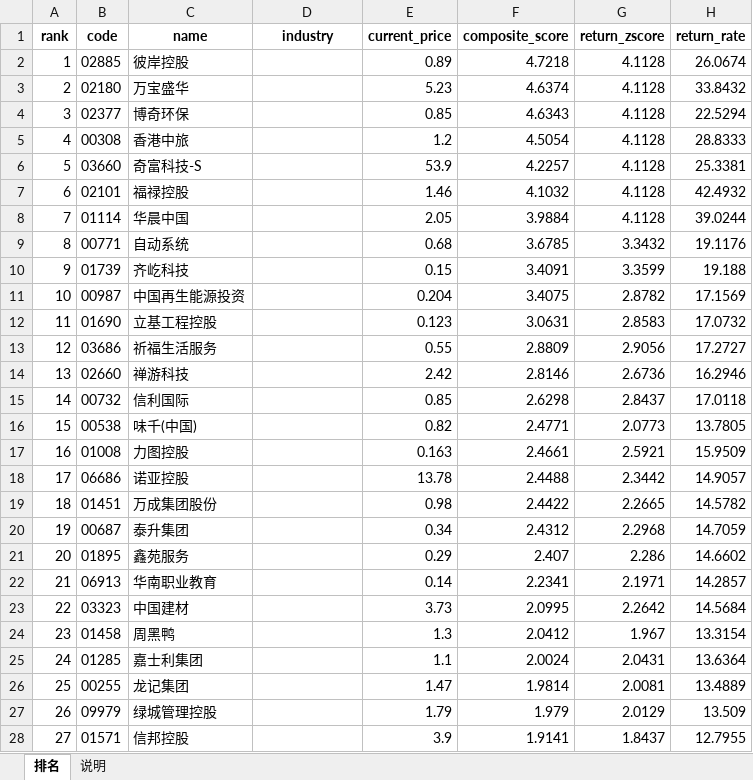
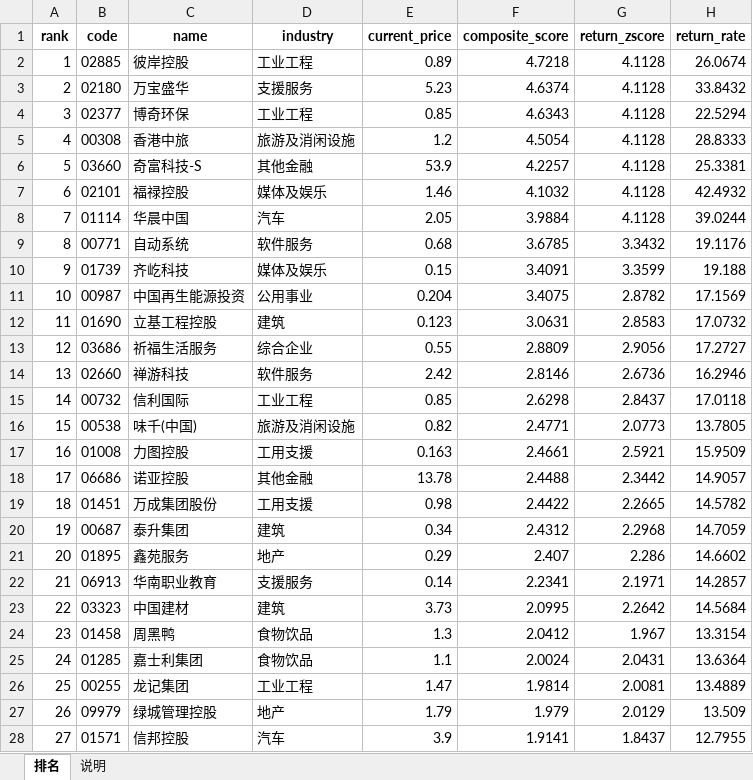
Before and after one commit to krpol/hk-stock-ranker, an Excel workbook: data/excel/hk_ranking_2026-07.xlsx, sheet 排名, drawn as a sheet; only a part is shown; values as stored, in another font and other column widths than the file's, no borders; the diff covers the shown part only; the diff names each change by its address in the sheet, - before the commit and + after, or states it on an @@ line.

Commit message:
fix: 2026-07 ranking 补回所属行业字段
问题
    hk_ranking_2026-07.csv 的 industry 列 0/606 全为 NaN，
    而 2026-08 (831/831)、2026-06 (605/605)、2026-05 (605/605) 都正常。

根因
    我手动调用 backfill_one_month() 时漏传 industry_df 参数。
    该参数默认 None（scripts/backfill_rankings.py:65），
    不传则 industry 列全空。

    对比：
    - scripts/backfill_rankings.py CLI (L183) 会 load_industry_data()
    - main.py --update Step 4 走 run_rank_only()，也正确传入
    - 只有我在 B48/B49 里手写的单月调用漏了

    代码无 bug，纯操作失误。数据源 hk_industry.csv 完好（938/938 非空）。

修复
    重新生成时带上 industry_df=load_industry_data()
    → 606/606 全部填充

    行业分布 top: 地产 66、工业工程 56、公用事业 38、纺织及服饰 38

备忘
    后续手动补单月 ranking 时，正确调用姿势：
    backfill_one_month(period, sp, fin, w,
                       skip_existing=False,
                       industry_df=load_industry_data())
    或直接用 CLI: python scripts/backfill_rankings.py --overwrite

```diff
--- a/data/excel/hk_ranking_2026-07.xlsx (sheet 排名)
+++ b/data/excel/hk_ranking_2026-07.xlsx (sheet 排名)
-D2 (industry): (empty)
+D2 (industry): 工业工程
-D3 (industry): (empty)
+D3 (industry): 支援服务
-D4 (industry): (empty)
+D4 (industry): 工业工程
-D5 (industry): (empty)
+D5 (industry): 旅游及消闲设施
-D6 (industry): (empty)
+D6 (industry): 其他金融
-D7 (industry): (empty)
+D7 (industry): 媒体及娱乐
-D8 (industry): (empty)
+D8 (industry): 汽车
-D9 (industry): (empty)
+D9 (industry): 软件服务
-D10 (industry): (empty)
+D10 (industry): 媒体及娱乐
-D11 (industry): (empty)
+D11 (industry): 公用事业
-D12 (industry): (empty)
+D12 (industry): 建筑
-D13 (industry): (empty)
+D13 (industry): 综合企业
-D14 (industry): (empty)
+D14 (industry): 软件服务
-D15 (industry): (empty)
+D15 (industry): 工业工程
-D16 (industry): (empty)
+D16 (industry): 旅游及消闲设施
-D17 (industry): (empty)
+D17 (industry): 工用支援
-D18 (industry): (empty)
+D18 (industry): 其他金融
-D19 (industry): (empty)
+D19 (industry): 工用支援
-D20 (industry): (empty)
+D20 (industry): 建筑
-D21 (industry): (empty)
+D21 (industry): 地产
-D22 (industry): (empty)
+D22 (industry): 支援服务
-D23 (industry): (empty)
+D23 (industry): 建筑
-D24:D25 (industry): (empty)
+D24:D25 (industry): 食物饮品
-D26 (industry): (empty)
+D26 (industry): 工业工程
-D27 (industry): (empty)
+D27 (industry): 地产
-D28 (industry): (empty)
+D28 (industry): 汽车
```
Also changed, not shown: 579 edited cells elsewhere in this sheet, sheet 说明, 1 other file.
